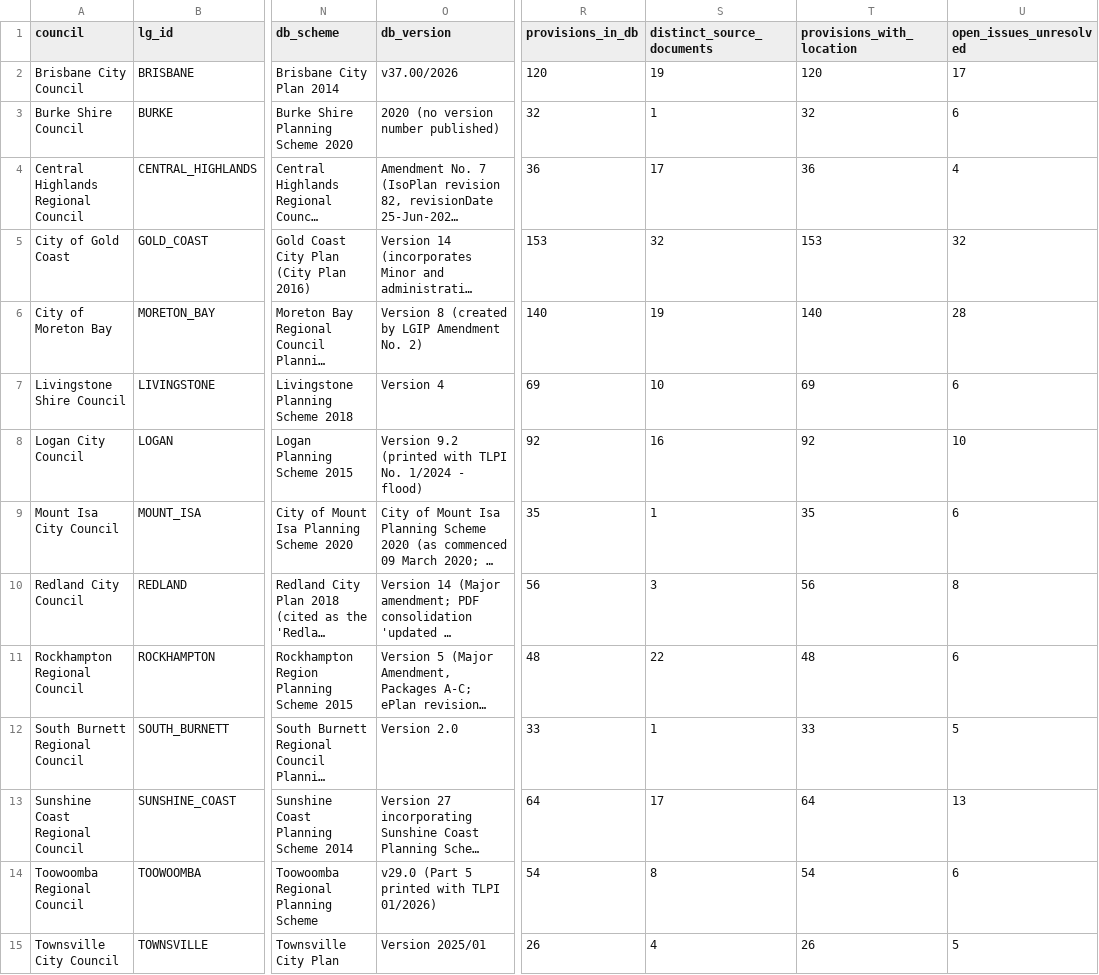
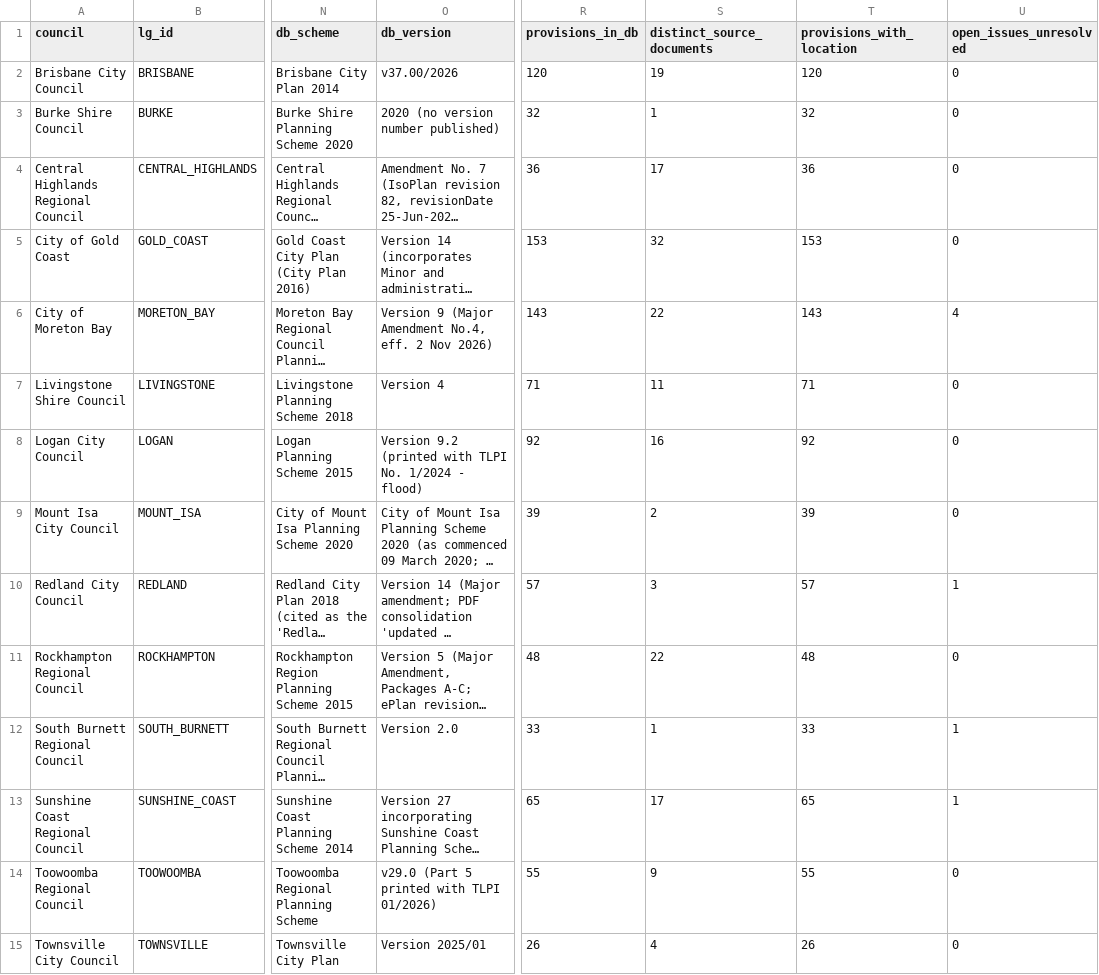
Before and after one commit to MuhammadArshadCM/siteora-poc, a CSV file: validation/source_coverage.csv, drawn as a sheet; only a part is shown, gaps mark what is left out; long unchanged cells end in …; the diff names each change by its address in the sheet, - before the commit and + after, or states it on an @@ line.

```diff
--- a/validation/source_coverage.csv
+++ b/validation/source_coverage.csv
-U2 (open_issues_unresolved): 17
+U2 (open_issues_unresolved): 0
-U3 (open_issues_unresolved): 6
+U3 (open_issues_unresolved): 0
-U4 (open_issues_unresolved): 4
+U4 (open_issues_unresolved): 0
-U5 (open_issues_unresolved): 32
+U5 (open_issues_unresolved): 0
-O6 (db_version): Version 8 (created by LGIP Amendment No. 2)
+O6 (db_version): Version 9 (Major Amendment No.4, eff. 2 Nov 2026)
-R6 (provisions_in_db): 140
+R6 (provisions_in_db): 143
-S6 (distinct_source_documents): 19
+S6 (distinct_source_documents): 22
-T6 (provisions_with_location): 140
+T6 (provisions_with_location): 143
-U6 (open_issues_unresolved): 28
+U6 (open_issues_unresolved): 4
-R7 (provisions_in_db): 69
+R7 (provisions_in_db): 71
-S7 (distinct_source_documents): 10
+S7 (distinct_source_documents): 11
-T7 (provisions_with_location): 69
+T7 (provisions_with_location): 71
-U7 (open_issues_unresolved): 6
+U7 (open_issues_unresolved): 0
-U8 (open_issues_unresolved): 10
+U8 (open_issues_unresolved): 0
-R9 (provisions_in_db): 35
+R9 (provisions_in_db): 39
-S9 (distinct_source_documents): 1
+S9 (distinct_source_documents): 2
-T9 (provisions_with_location): 35
+T9 (provisions_with_location): 39
-U9 (open_issues_unresolved): 6
+U9 (open_issues_unresolved): 0
-R10 (provisions_in_db): 56
+R10 (provisions_in_db): 57
-T10 (provisions_with_location): 56
+T10 (provisions_with_location): 57
-U10 (open_issues_unresolved): 8
+U10 (open_issues_unresolved): 1
-U11 (open_issues_unresolved): 6
+U11 (open_issues_unresolved): 0
-U12 (open_issues_unresolved): 5
+U12 (open_issues_unresolved): 1
-R13 (provisions_in_db): 64
+R13 (provisions_in_db): 65
-T13 (provisions_with_location): 64
+T13 (provisions_with_location): 65
-U13 (open_issues_unresolved): 13
+U13 (open_issues_unresolved): 1
-R14 (provisions_in_db): 54
+R14 (provisions_in_db): 55
-S14 (distinct_source_documents): 8
+S14 (distinct_source_documents): 9
-T14 (provisions_with_location): 54
+T14 (provisions_with_location): 55
-U14 (open_issues_unresolved): 6
+U14 (open_issues_unresolved): 0
-U15 (open_issues_unresolved): 5
+U15 (open_issues_unresolved): 0
```
Also changed, not shown: validation/change_log.csv, validation/council_validation_summary.csv, 11 other files.
